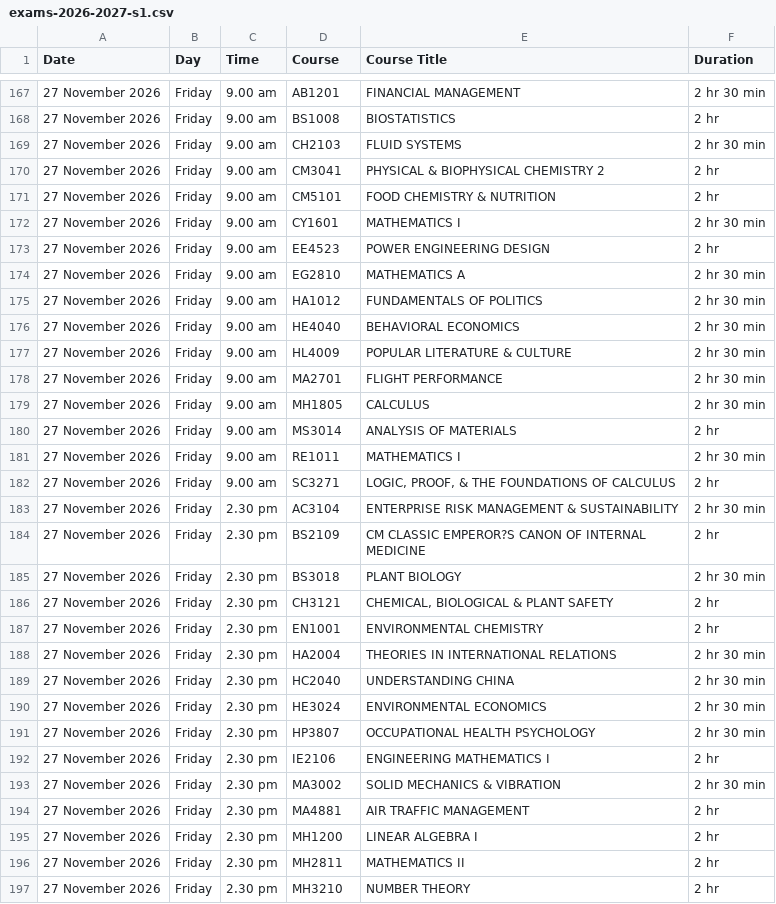
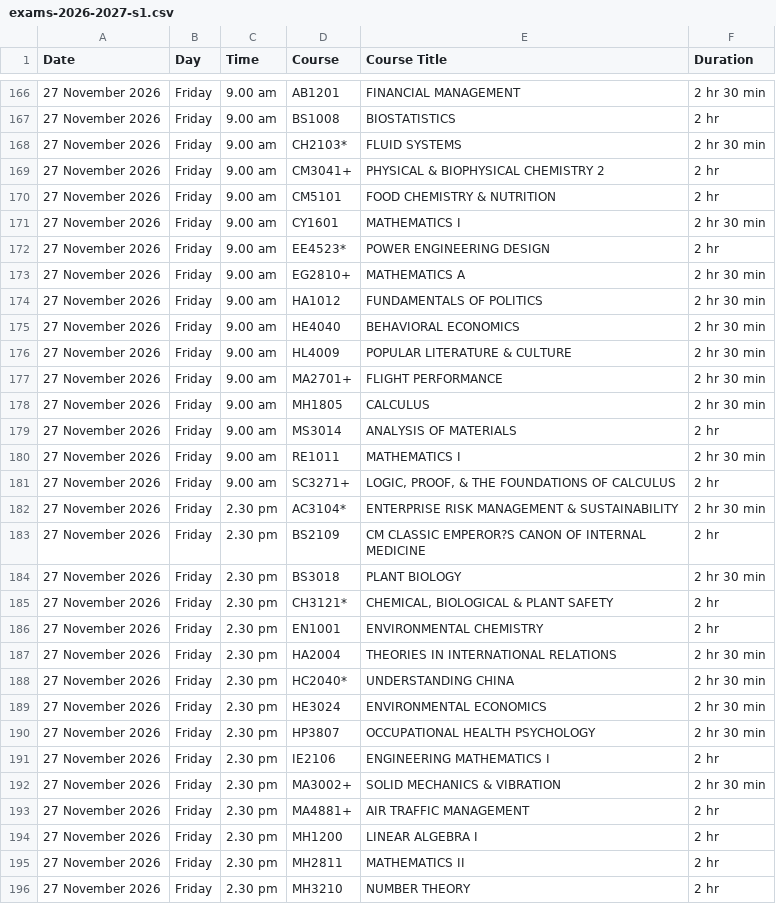
Before and after one commit to Dallas-Ng/ntu-mods, a CSV file: scraper/data/exams/exams-2026-2027-s1.csv, drawn as a sheet; only a part is shown, gaps mark what is left out; the diff covers the shown part only.

Commit message:
chore(data): refresh AY2026 S1 course and exam data (#361)
* chore(data): refresh AY2026 S1 course and exam data

* fix(exams): link exam rows to the bare module code

Exam keys carry the exam portal's suffixes (MA3701*, BF3218+), so the
/exams rows linked to /mods/MA3701* which no page answers. Trim the
suffix for the href; the visible code keeps it.

```diff
--- a/scraper/data/exams/exams-2026-2027-s1.csv
+++ b/scraper/data/exams/exams-2026-2027-s1.csv
@@ -168,8 +167,8 @@
 "27 November 2026","Friday","9.00 am","BS1008","BIOSTATISTICS","2 hr"
-"27 November 2026","Friday","9.00 am","CH2103","FLUID SYSTEMS","2 hr 30 min"
-"27 November 2026","Friday","9.00 am","CM3041","PHYSICAL & BIOPHYSICAL CHEMISTRY 2","2 hr"
+"27 November 2026","Friday","9.00 am","CH2103*","FLUID SYSTEMS","2 hr 30 min"
+"27 November 2026","Friday","9.00 am","CM3041+","PHYSICAL & BIOPHYSICAL CHEMISTRY 2","2 hr"
 "27 November 2026","Friday","9.00 am","CM5101","FOOD CHEMISTRY & NUTRITION","2 hr"
 "27 November 2026","Friday","9.00 am","CY1601","MATHEMATICS I","2 hr 30 min"
-"27 November 2026","Friday","9.00 am","EE4523","POWER ENGINEERING DESIGN","2 hr"
-"27 November 2026","Friday","9.00 am","EG2810","MATHEMATICS A","2 hr 30 min"
+"27 November 2026","Friday","9.00 am","EE4523*","POWER ENGINEERING DESIGN","2 hr"
+"27 November 2026","Friday","9.00 am","EG2810+","MATHEMATICS A","2 hr 30 min"
 "27 November 2026","Friday","9.00 am","HA1012","FUNDAMENTALS OF POLITICS","2 hr 30 min"
@@ -177,3 +176,3 @@
 "27 November 2026","Friday","9.00 am","HL4009","POPULAR LITERATURE & CULTURE","2 hr 30 min"
-"27 November 2026","Friday","9.00 am","MA2701","FLIGHT PERFORMANCE","2 hr 30 min"
+"27 November 2026","Friday","9.00 am","MA2701+","FLIGHT PERFORMANCE","2 hr 30 min"
 "27 November 2026","Friday","9.00 am","MH1805","CALCULUS","2 hr 30 min"
@@ -181,10 +180,10 @@
 "27 November 2026","Friday","9.00 am","RE1011","MATHEMATICS I","2 hr 30 min"
-"27 November 2026","Friday","9.00 am","SC3271","LOGIC, PROOF, & THE FOUNDATIONS OF CALCULUS","2 hr"
-"27 November 2026","Friday","2.30 pm","AC3104","ENTERPRISE RISK MANAGEMENT & SUSTAINABILITY","2 hr 30 min"
+"27 November 2026","Friday","9.00 am","SC3271+","LOGIC, PROOF, & THE FOUNDATIONS OF CALCULUS","2 hr"
+"27 November 2026","Friday","2.30 pm","AC3104*","ENTERPRISE RISK MANAGEMENT & SUSTAINABILITY","2 hr 30 min"
 "27 November 2026","Friday","2.30 pm","BS2109","CM CLASSIC EMPEROR?S CANON OF INTERNAL MEDICINE","2 hr"
 "27 November 2026","Friday","2.30 pm","BS3018","PLANT BIOLOGY","2 hr 30 min"
-"27 November 2026","Friday","2.30 pm","CH3121","CHEMICAL, BIOLOGICAL & PLANT SAFETY","2 hr"
+"27 November 2026","Friday","2.30 pm","CH3121*","CHEMICAL, BIOLOGICAL & PLANT SAFETY","2 hr"
 "27 November 2026","Friday","2.30 pm","EN1001","ENVIRONMENTAL CHEMISTRY","2 hr"
 "27 November 2026","Friday","2.30 pm","HA2004","THEORIES IN INTERNATIONAL RELATIONS","2 hr 30 min"
-"27 November 2026","Friday","2.30 pm","HC2040","UNDERSTANDING CHINA","2 hr 30 min"
+"27 November 2026","Friday","2.30 pm","HC2040*","UNDERSTANDING CHINA","2 hr 30 min"
 "27 November 2026","Friday","2.30 pm","HE3024","ENVIRONMENTAL ECONOMICS","2 hr 30 min"
@@ -192,4 +191,4 @@
 "27 November 2026","Friday","2.30 pm","IE2106","ENGINEERING MATHEMATICS I","2 hr"
-"27 November 2026","Friday","2.30 pm","MA3002","SOLID MECHANICS & VIBRATION","2 hr 30 min"
-"27 November 2026","Friday","2.30 pm","MA4881","AIR TRAFFIC MANAGEMENT","2 hr"
+"27 November 2026","Friday","2.30 pm","MA3002+","SOLID MECHANICS & VIBRATION","2 hr 30 min"
+"27 November 2026","Friday","2.30 pm","MA4881+","AIR TRAFFIC MANAGEMENT","2 hr"
 "27 November 2026","Friday","2.30 pm","MH1200","LINEAR ALGEBRA I","2 hr"
```
Also changed, not shown: 2 removed rows and 125 edited cells elsewhere in this file, 6 other files.
